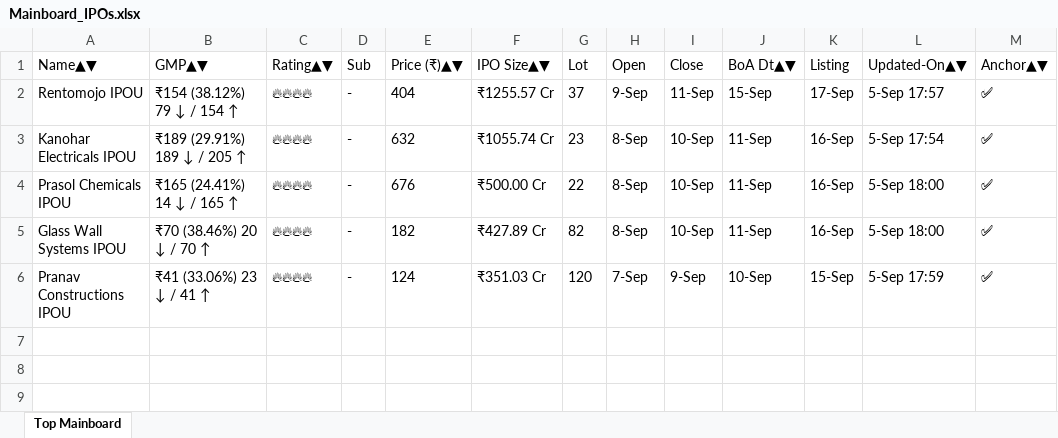
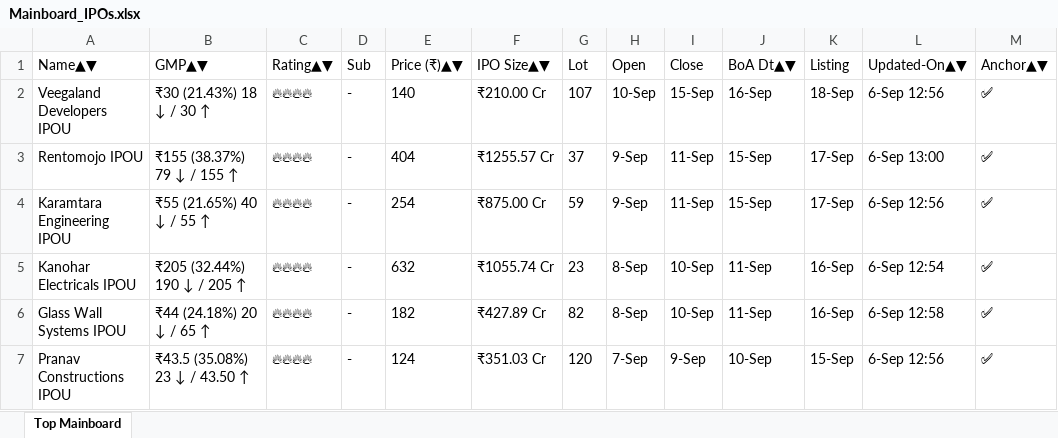
Before and after one commit to ayushpdkushwaha1/ipo-gmp-bot, an Excel workbook: files/Mainboard_IPOs.xlsx, sheet Top Mainboard, drawn as a sheet; values as stored, in another font and other column widths than the file's, no borders; removed rows and columns are numbered as before the commit, all else as after; the diff names each change by its address in the sheet, - before the commit and + after, or states it on an @@ line.

```diff
--- a/files/Mainboard_IPOs.xlsx (sheet Top Mainboard)
+++ b/files/Mainboard_IPOs.xlsx (sheet Top Mainboard)
+row 2: Veegaland Developers IPOU | ₹30 (21.43%) 18 ↓ / 30 ↑ | 🔥🔥🔥🔥 | - | 140 | ₹210.00 Cr | 107 | 10-Sep | 15-Sep | 16-Sep | 18-Sep | 6-Sep 12:56 | ✅
-B3 (GMP▲▼): ₹154 (38.12%) 79 ↓ / 154 ↑
+B3 (GMP▲▼): ₹155 (38.37%) 79 ↓ / 155 ↑
-L3 (Updated-On▲▼): 5-Sep 17:57
+L3 (Updated-On▲▼): 6-Sep 13:00
+row 4: Karamtara Engineering IPOU | ₹55 (21.65%) 40 ↓ / 55 ↑ | 🔥🔥🔥🔥 | - | 254 | ₹875.00 Cr | 59 | 9-Sep | 11-Sep | 15-Sep | 17-Sep | 6-Sep 12:56 | ✅
-B5 (GMP▲▼): ₹189 (29.91%) 189 ↓ / 205 ↑
+B5 (GMP▲▼): ₹205 (32.44%) 190 ↓ / 205 ↑
-L5 (Updated-On▲▼): 5-Sep 17:54
+L5 (Updated-On▲▼): 6-Sep 12:54
-row 4: Prasol Chemicals IPOU | ₹165 (24.41%) 14 ↓ / 165 ↑ | 🔥🔥🔥🔥 | - | 676 | ₹500.00 Cr | 22 | 8-Sep | 10-Sep | 11-Sep | 16-Sep | 5-Sep 18:00 | ✅
-B6 (GMP▲▼): ₹70 (38.46%) 20 ↓ / 70 ↑
+B6 (GMP▲▼): ₹44 (24.18%) 20 ↓ / 65 ↑
-L6 (Updated-On▲▼): 5-Sep 18:00
+L6 (Updated-On▲▼): 6-Sep 12:58
-B7 (GMP▲▼): ₹41 (33.06%) 23 ↓ / 41 ↑
+B7 (GMP▲▼): ₹43.5 (35.08%) 23 ↓ / 43.50 ↑
-L7 (Updated-On▲▼): 5-Sep 17:59
+L7 (Updated-On▲▼): 6-Sep 12:56
```
Also changed, not shown: files/SME_IPOs.xlsx, files/gmp.xlsx, 2 other files.
